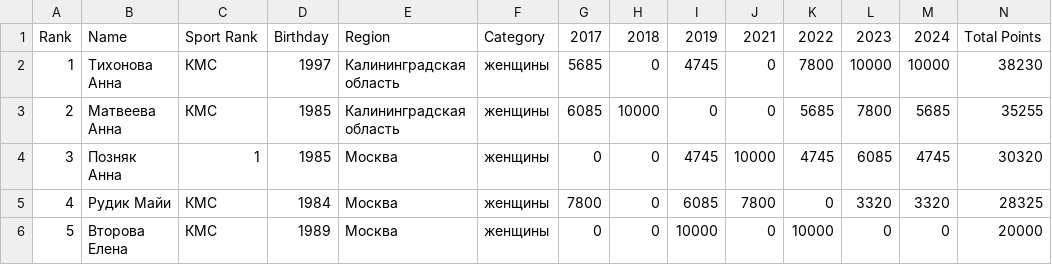
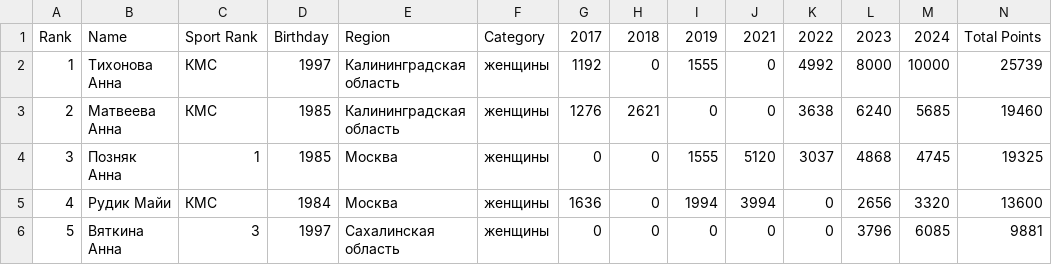
Before and after one commit to odinsy/surfrating, a CSV file: output/rankings/rfs/rus/longboard/top5_women.csv, drawn as a sheet; only a part is shown; the diff covers the shown part only.

```diff
--- a/output/rankings/rfs/rus/longboard/top5_women.csv
+++ b/output/rankings/rfs/rus/longboard/top5_women.csv
@@ -1,6 +1,6 @@
 Rank,Name,Sport Rank,Birthday,Region,Category,2017,2018,2019,2021,2022,2023,2024,Total Points
-1,Тихонова Анна,КМС,1997,Калининградская область,женщины,5685,0,4745,0,7800,10000,10000,38230
-2,Матвеева Анна,КМС,1985,Калининградская область,женщины,6085,10000,0,0,5685,7800,5685,35255
-3,Позняк Анна,1,1985,Москва,женщины,0,0,4745,10000,4745,6085,4745,30320
-4,Рудик Майи,КМС,1984,Москва,женщины,7800,0,6085,7800,0,3320,3320,28325
-5,Второва Елена,КМС,1989,Москва,женщины,0,0,10000,0,10000,0,0,20000
+1,Тихонова Анна,КМС,1997,Калининградская область,женщины,1192,0,1555,0,4992,8000,10000,25739
+2,Матвеева Анна,КМС,1985,Калининградская область,женщины,1276,2621,0,0,3638,6240,5685,19460
+3,Позняк Анна,1,1985,Москва,женщины,0,0,1555,5120,3037,4868,4745,19325
+4,Рудик Майи,КМС,1984,Москва,женщины,1636,0,1994,3994,0,2656,3320,13600
+5,Вяткина Анна,3,1997,Сахалинская область,женщины,0,0,0,0,0,3796,6085,9881
```
Also changed, not shown: 34 edited cells elsewhere in this file, output/rankings/rfs/kaliningrad/longboard/top5_women.csv, output/rankings/rfs/rus/longboard/women.csv, 26 other files.
